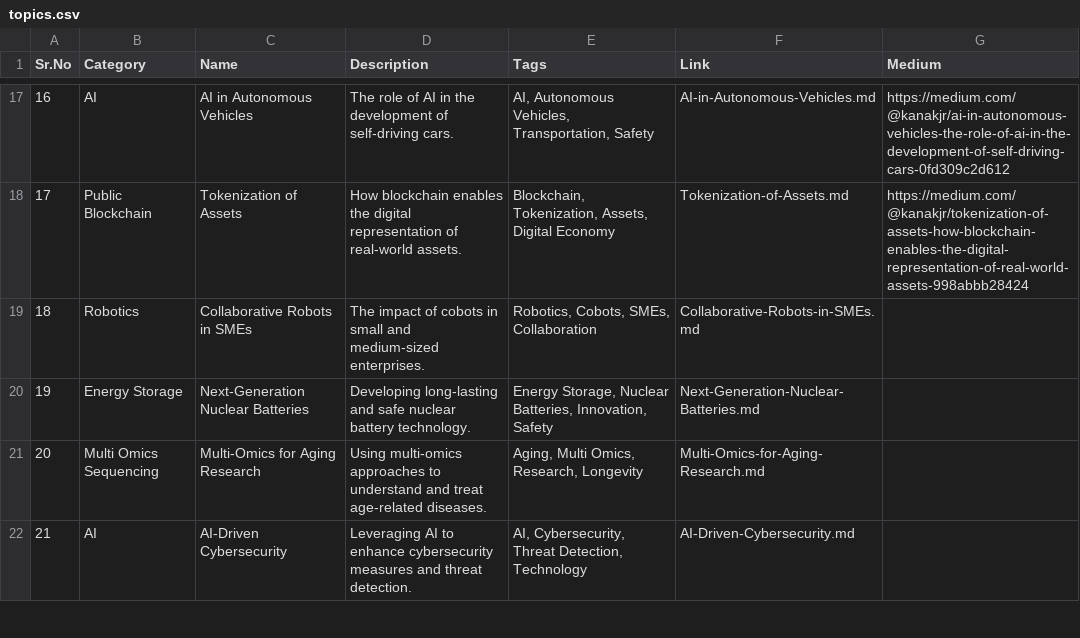
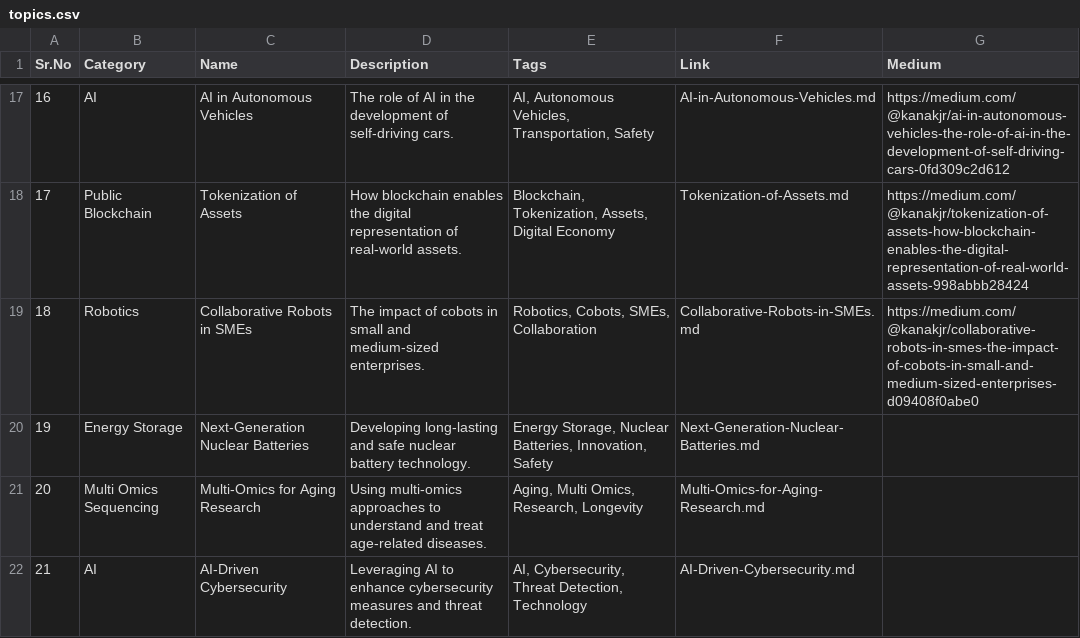
Before and after one commit to Kanakjr/100-days-of-AI-Writing, a CSV file: topics.csv, drawn as a sheet; only a part is shown, gaps mark what is left out.

Commit message:
Added Collaborative Robots in SMEs article

```diff
--- a/topics.csv
+++ b/topics.csv
@@ -18,3 +18,3 @@ Sr.No,Category,Name,Description,Tags,Link,Medium
 17,Public Blockchain,Tokenization of Assets,How blockchain enables the digital representation of real-world assets.,"Blockchain, Tokenization, Assets, Digital Economy",Tokenization-of-Assets.md,https://medium.com/@kanakjr/tokenization-of-assets-how-blockchain-enables-the-digital-representation-of-real-world-assets-998abbb28424
-18,Robotics,Collaborative Robots in SMEs,The impact of cobots in small and medium-sized enterprises.,"Robotics, Cobots, SMEs, Collaboration",Collaborative-Robots-in-SMEs.md,
+18,Robotics,Collaborative Robots in SMEs,The impact of cobots in small and medium-sized enterprises.,"Robotics, Cobots, SMEs, Collaboration",Collaborative-Robots-in-SMEs.md,https://medium.com/@kanakjr/collaborative-robots-in-smes-the-impact-of-cobots-in-small-and-medium-sized-enterprises-d09408f0abe0
 19,Energy Storage,Next-Generation Nuclear Batteries,Developing long-lasting and safe nuclear battery technology.,"Energy Storage, Nuclear Batteries, Innovation, Safety",Next-Generation-Nuclear-Batteries.md,
```
Also changed, not shown: 1 other file.
